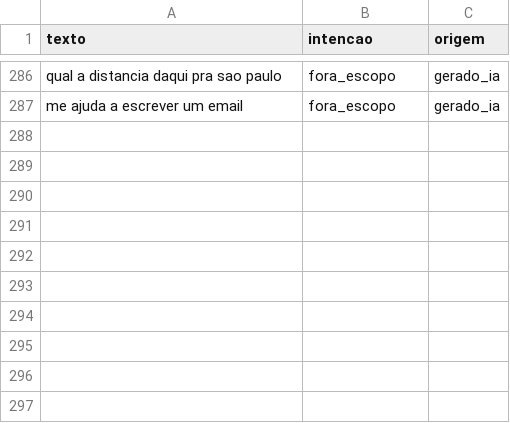
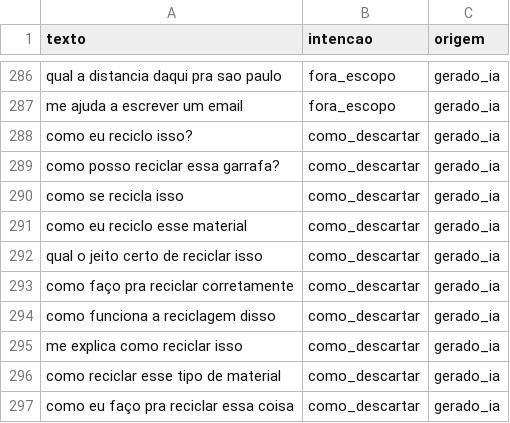
Before and after one commit to henrique-bees/residuos-ia, a CSV file: dados/intencoes.csv, drawn as a sheet; only a part is shown, gaps mark what is left out.

Commit message:
Corrigir memoria de material entre mensagens e intencao 'como reciclar X'

```diff
--- a/dados/intencoes.csv
+++ b/dados/intencoes.csv
@@ -287 +287,11 @@ qual a distancia daqui pra sao paulo,fora_escopo,gerado_ia
 me ajuda a escrever um email,fora_escopo,gerado_ia
+como eu reciclo isso?,como_descartar,gerado_ia
+como posso reciclar essa garrafa?,como_descartar,gerado_ia
+como se recicla isso,como_descartar,gerado_ia
+como eu reciclo esse material,como_descartar,gerado_ia
+qual o jeito certo de reciclar isso,como_descartar,gerado_ia
+como faço pra reciclar corretamente,como_descartar,gerado_ia
+como funciona a reciclagem disso,como_descartar,gerado_ia
+me explica como reciclar isso,como_descartar,gerado_ia
+como reciclar esse tipo de material,como_descartar,gerado_ia
+como eu faço pra reciclar essa coisa,como_descartar,gerado_ia
```
Also changed, not shown: 8 other files.
